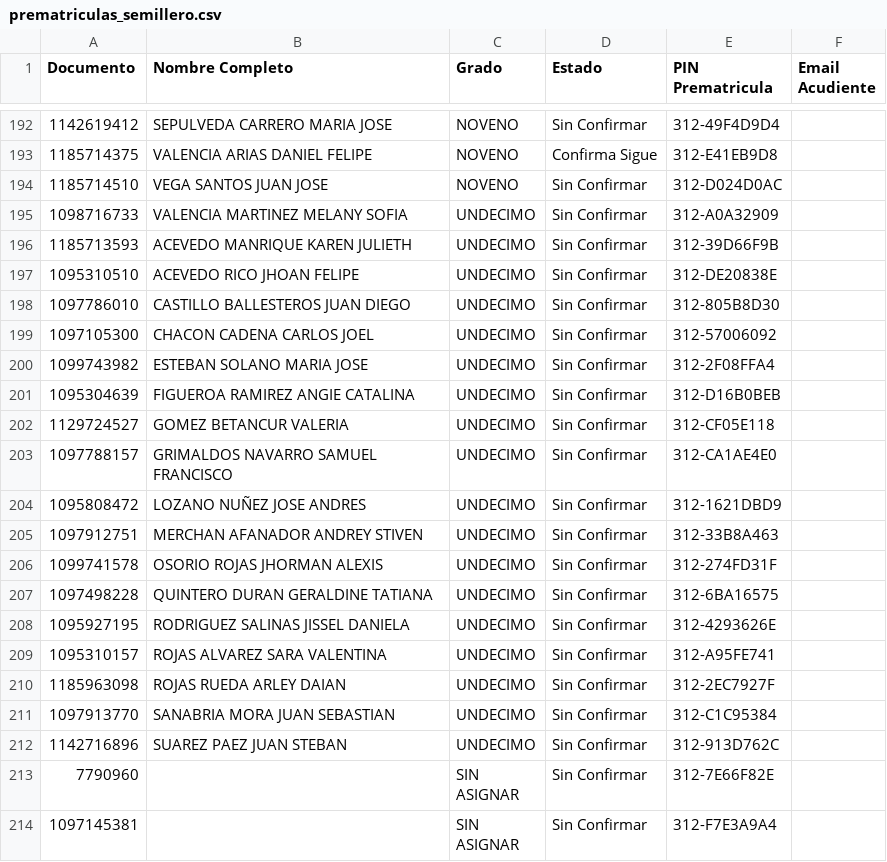
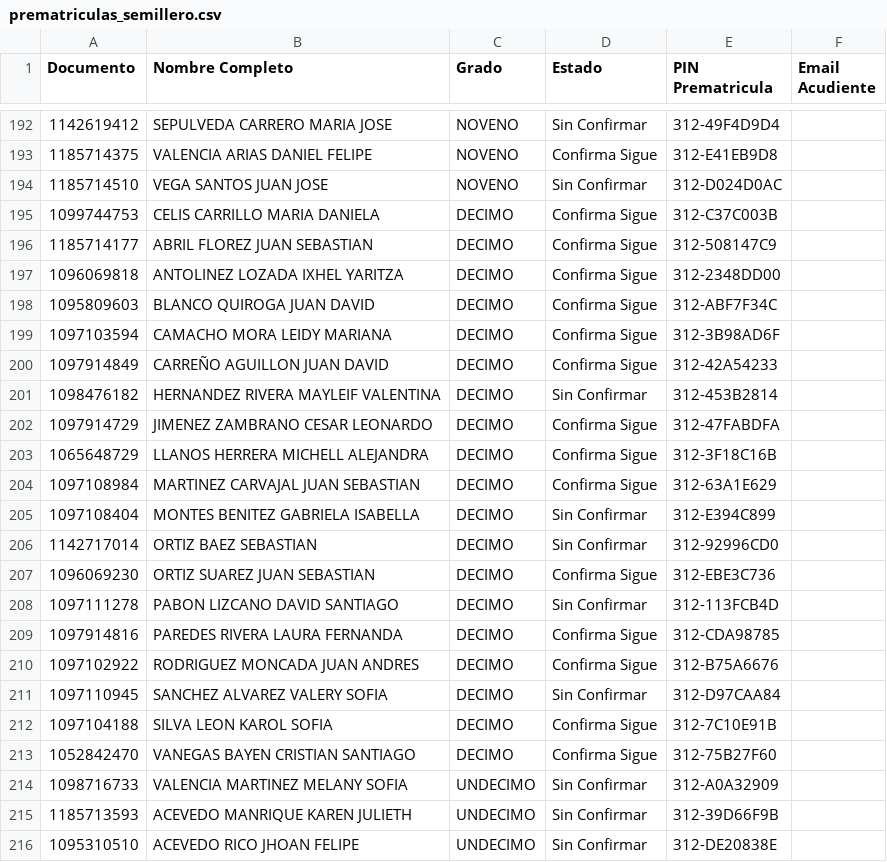
Before and after one commit to csd-digitalweb/sitio-web-csd, a CSV file: src/reserva-cupo/prematriculas_semillero.csv, drawn as a sheet; only a part is shown, gaps mark what is left out; the shorter side is filled out with more unchanged rows; the diff names each change by its address in the sheet, - before the commit and + after, or states it on an @@ line.

Commit message:
chore(sync): actualizar cupos y asignación de salones desde EduColombia

```diff
--- a/src/reserva-cupo/prematriculas_semillero.csv
+++ b/src/reserva-cupo/prematriculas_semillero.csv
+row 195: 1099744753 | CELIS CARRILLO MARIA DANIELA | DECIMO | Confirma Sigue | 312-C37C003B
+row 196: 1185714177 | ABRIL FLOREZ JUAN SEBASTIAN | DECIMO | Confirma Sigue | 312-508147C9
+row 197: 1096069818 | ANTOLINEZ LOZADA IXHEL YARITZA | DECIMO | Confirma Sigue | 312-2348DD00
+row 198: 1095809603 | BLANCO QUIROGA JUAN DAVID | DECIMO | Confirma Sigue | 312-ABF7F34C
+row 199: 1097103594 | CAMACHO MORA LEIDY MARIANA | DECIMO | Confirma Sigue | 312-3B98AD6F
+row 200: 1097914849 | CARREÑO AGUILLON JUAN DAVID | DECIMO | Confirma Sigue | 312-42A54233
+row 201: 1098476182 | HERNANDEZ RIVERA MAYLEIF VALENTINA | DECIMO | Sin Confirmar | 312-453B2814
+row 202: 1097914729 | JIMENEZ ZAMBRANO CESAR LEONARDO | DECIMO | Confirma Sigue | 312-47FABDFA
+row 203: 1065648729 | LLANOS HERRERA MICHELL ALEJANDRA | DECIMO | Confirma Sigue | 312-3F18C16B
+row 204: 1097108984 | MARTINEZ CARVAJAL JUAN SEBASTIAN | DECIMO | Confirma Sigue | 312-63A1E629
+row 205: 1097108404 | MONTES BENITEZ GABRIELA ISABELLA | DECIMO | Sin Confirmar | 312-E394C899
+row 206: 1142717014 | ORTIZ BAEZ SEBASTIAN | DECIMO | Sin Confirmar | 312-92996CD0
+row 207: 1096069230 | ORTIZ SUAREZ JUAN SEBASTIAN | DECIMO | Confirma Sigue | 312-EBE3C736
+row 208: 1097111278 | PABON LIZCANO DAVID SANTIAGO | DECIMO | Sin Confirmar | 312-113FCB4D
+row 209: 1097914816 | PAREDES RIVERA LAURA FERNANDA | DECIMO | Confirma Sigue | 312-CDA98785
+row 210: 1097102922 | RODRIGUEZ MONCADA JUAN ANDRES | DECIMO | Confirma Sigue | 312-B75A6676
+row 211: 1097110945 | SANCHEZ ALVAREZ VALERY SOFIA | DECIMO | Sin Confirmar | 312-D97CAA84
+row 212: 1097104188 | SILVA LEON KAROL SOFIA | DECIMO | Confirma Sigue | 312-7C10E91B
+row 213: 1052842470 | VANEGAS BAYEN CRISTIAN SANTIAGO | DECIMO | Confirma Sigue | 312-75B27F60
```
Also changed, not shown: 1 other file.
